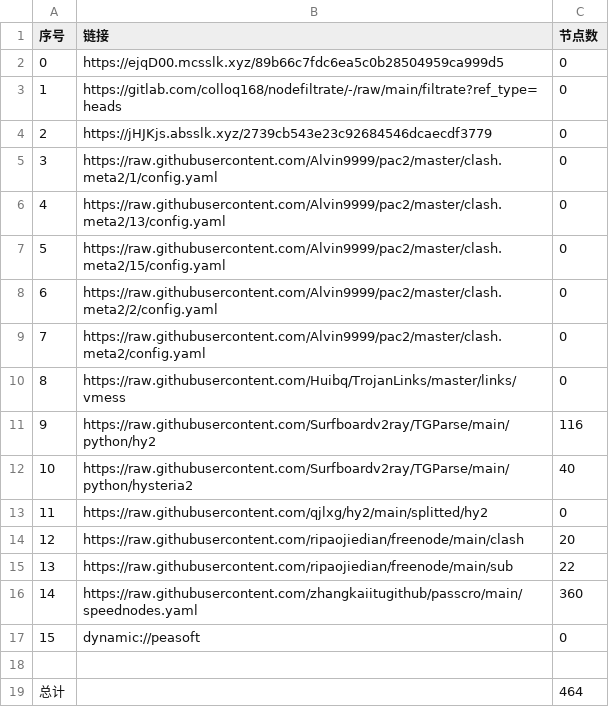
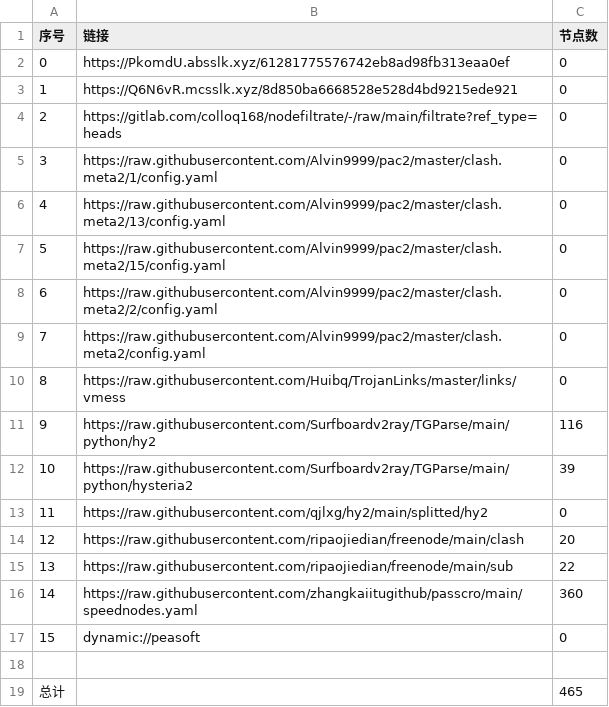
Before and after one commit to nowts71/NoMoreWalls, a CSV file: list_result.csv, drawn as a sheet.

```diff
--- a/list_result.csv
+++ b/list_result.csv
@@ -1,5 +1,5 @@
 序号,链接,节点数
-0,https://ejqD00.mcsslk.xyz/89b66c7fdc6ea5c0b28504959ca999d5,0
-1,https://gitlab.com/colloq168/nodefiltrate/-/raw/main/filtrate?ref_type=heads,0
-2,https://jHJKjs.absslk.xyz/2739cb543e23c92684546dcaecdf3779,0
+0,https://PkomdU.absslk.xyz/61281775576742eb8ad98fb313eaa0ef,0
+1,https://Q6N6vR.mcsslk.xyz/8d850ba6668528e528d4bd9215ede921,0
+2,https://gitlab.com/colloq168/nodefiltrate/-/raw/main/filtrate?ref_type=heads,0
 3,https://raw.githubusercontent.com/Alvin9999/pac2/master/clash.meta2/1/config.yaml,0
@@ -11,3 +11,3 @@
 9,https://raw.githubusercontent.com/Surfboardv2ray/TGParse/main/python/hy2,116
-10,https://raw.githubusercontent.com/Surfboardv2ray/TGParse/main/python/hysteria2,40
+10,https://raw.githubusercontent.com/Surfboardv2ray/TGParse/main/python/hysteria2,39
 11,https://raw.githubusercontent.com/qjlxg/hy2/main/splitted/hy2,0
@@ -18,2 +18,2 @@
 
-总计,,464
+总计,,465
```
Also changed, not shown: 15 other files.
